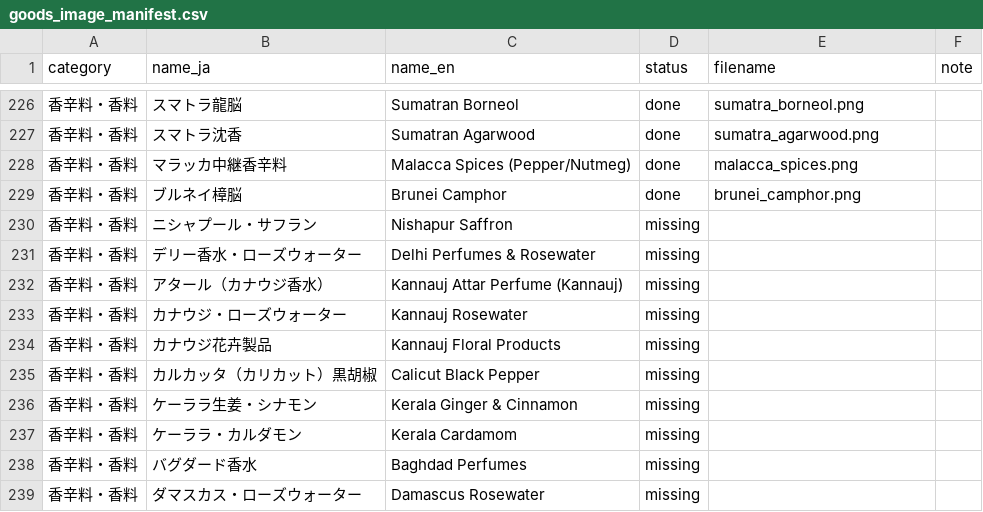
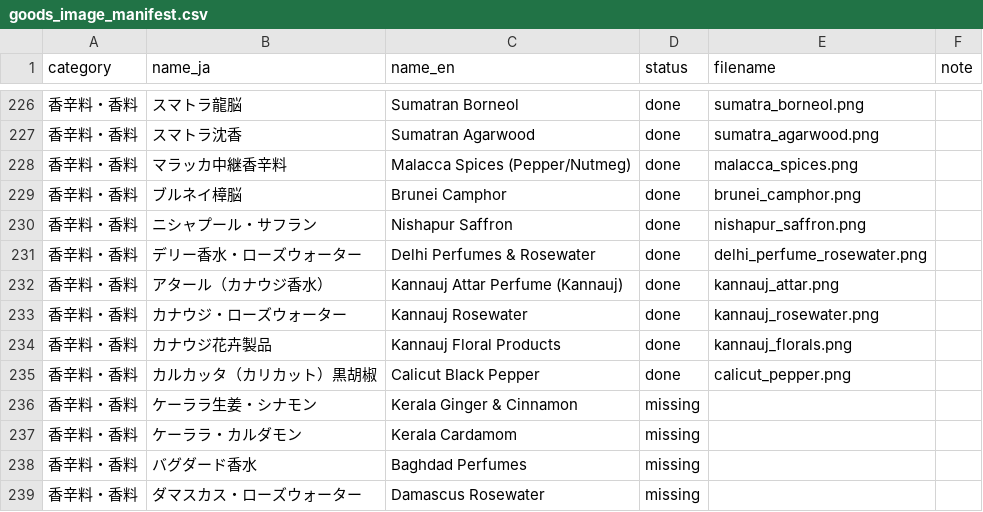
Before and after one commit to mwgmr056/caravan-game-assets, a CSV file: goods_images/goods_image_manifest.csv, drawn as a sheet; only a part is shown, gaps mark what is left out.

```diff
--- a/goods_images/goods_image_manifest.csv
+++ b/goods_images/goods_image_manifest.csv
@@ -229,8 +229,8 @@
 香辛料・香料,ブルネイ樟脳,Brunei Camphor,done,brunei_camphor.png,
-香辛料・香料,ニシャプール・サフラン,Nishapur Saffron,missing,,
-香辛料・香料,デリー香水・ローズウォーター,Delhi Perfumes & Rosewater,missing,,
-香辛料・香料,アタール（カナウジ香水）,Kannauj Attar Perfume (Kannauj),missing,,
-香辛料・香料,カナウジ・ローズウォーター,Kannauj Rosewater,missing,,
-香辛料・香料,カナウジ花卉製品,Kannauj Floral Products,missing,,
-香辛料・香料,カルカッタ（カリカット）黒胡椒,Calicut Black Pepper,missing,,
+香辛料・香料,ニシャプール・サフラン,Nishapur Saffron,done,nishapur_saffron.png,
+香辛料・香料,デリー香水・ローズウォーター,Delhi Perfumes & Rosewater,done,delhi_perfume_rosewater.png,
+香辛料・香料,アタール（カナウジ香水）,Kannauj Attar Perfume (Kannauj),done,kannauj_attar.png,
+香辛料・香料,カナウジ・ローズウォーター,Kannauj Rosewater,done,kannauj_rosewater.png,
+香辛料・香料,カナウジ花卉製品,Kannauj Floral Products,done,kannauj_florals.png,
+香辛料・香料,カルカッタ（カリカット）黒胡椒,Calicut Black Pepper,done,calicut_pepper.png,
 香辛料・香料,ケーララ生姜・シナモン,Kerala Ginger & Cinnamon,missing,,
```
Also changed, not shown: 12 other files.
